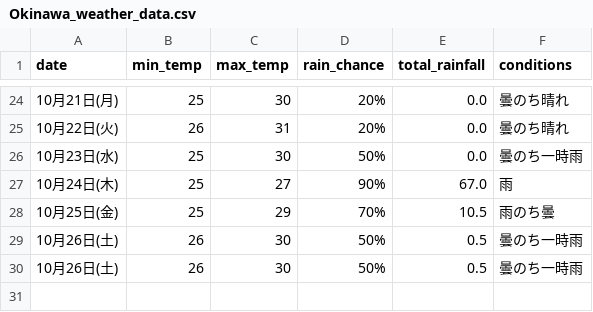
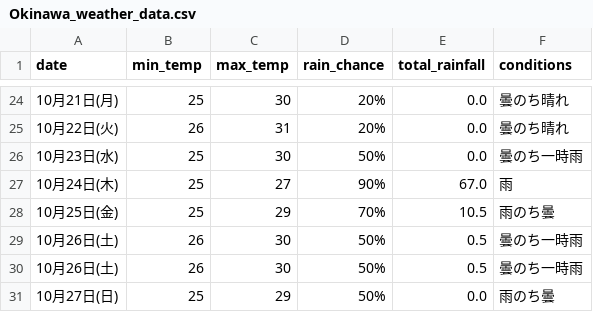
Before and after one commit to Curtendo/weather-scraper, a CSV file: Okinawa_weather_data.csv, drawn as a sheet; only a part is shown, gaps mark what is left out.

```diff
--- a/Okinawa_weather_data.csv
+++ b/Okinawa_weather_data.csv
@@ -30 +30,2 @@
 10月26日(土),26,30,50%,0.5,曇のち一時雨
+10月27日(日),25,29,50%,0.0,雨のち曇
```
Also changed, not shown: Kakamigahara_weather_data.csv, Osaka_weather_data.csv, 2 other files.
